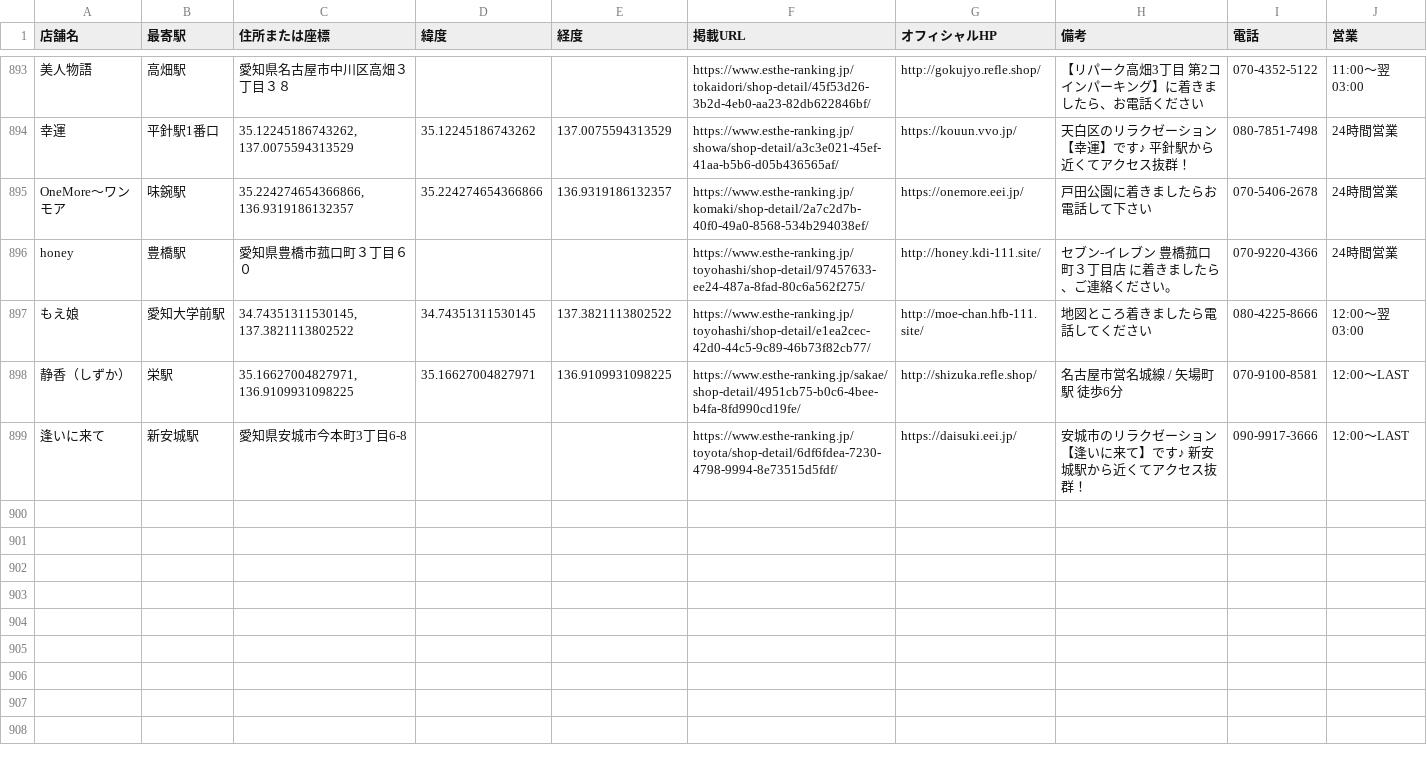
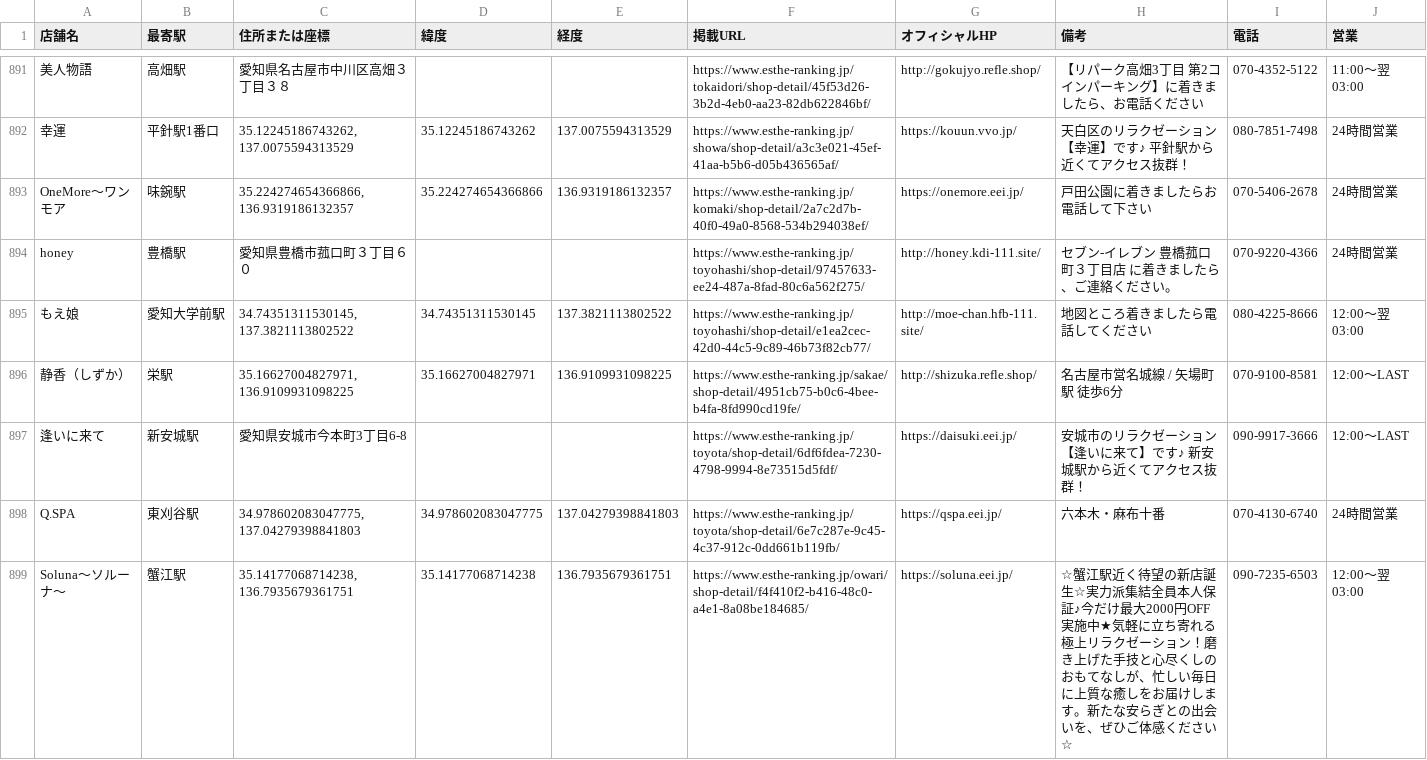
Before and after one commit to tknboon/esthe-viewer, a CSV file: toyota_esthe_map_points_ja.csv, drawn as a sheet; only a part is shown, gaps mark what is left out; the diff covers the shown part only.

```diff
--- a/toyota_esthe_map_points_ja.csv
+++ b/toyota_esthe_map_points_ja.csv
@@ -899 +897,3 @@ honey,豊橋駅,愛知県豊橋市菰口町３丁目６０,,,https://www.esthe-r
 逢いに来て,新安城駅,愛知県安城市今本町3丁目6-8,,,https://www.esthe-ranking.jp/toyota/shop-detail/6df6fdea-7230-4798-9994-8e73515d5fdf/,https://daisuki.eei.jp/,安城市のリラクゼーション【逢いに来て】です♪ 新安城駅から近くてアクセス抜群！,090-9917-3666,12:00～LAST
+Q.SPA,東刈谷駅,"34.978602083047775, 137.04279398841803",34.978602083047775,137.04279398841803,https://www.esthe-ranking.jp/toyota/shop-detail/6e7c287e-9c45-4c37-912c-0dd661b119fb/,https://qspa.eei.jp/,六本木・麻布十番,070-4130-6740,24時間営業
+Soluna～ソルーナ～,蟹江駅,"35.14177068714238, 136.7935679361751",35.14177068714238,136.7935679361751,https://www.esthe-ranking.jp/owari/shop-detail/f4f410f2-b416-48c0-a4e1-8a08be184685/,https://soluna.eei.jp/,☆蟹江駅近く待望の新店誕生☆実力派集結全員本人保証♪今だけ最大2000円OFF実施中★気軽に立ち寄れる極上リラクゼーション！磨き上げた手技と心尽くしのおもてなしが、忙しい毎日に上質な癒しをお届けします。新たな安らぎとの出会いを、ぜひご体感ください☆,090-7235-6503,12:00～翌 03:00
```
Also changed, not shown: 1 added row, 2 removed rows and 9 edited cells elsewhere in this file, toyota_esthe_legacy_rows.csv, 6 other files.
